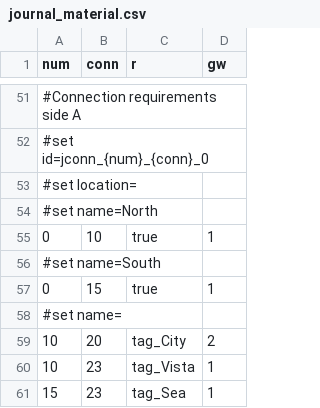
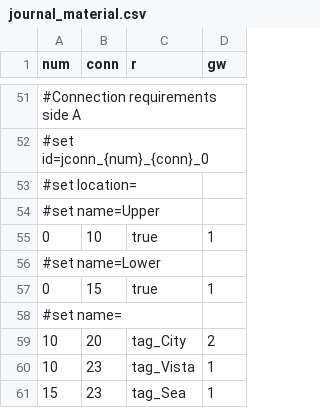
Before and after one commit to elaskavaia/bga-wayfarers, a CSV file: misc/journal_material.csv, drawn as a sheet; only a part is shown, gaps mark what is left out.

```diff
--- a/misc/journal_material.csv
+++ b/misc/journal_material.csv
@@ -53,5 +53,5 @@ num|conn|r|gw
 #set location=
-#set name=North
+#set name=Upper
 0|10|true|1
-#set name=South
+#set name=Lower
 0|15|true|1
```
Also changed, not shown: misc/op_material.csv, 2 other files.
